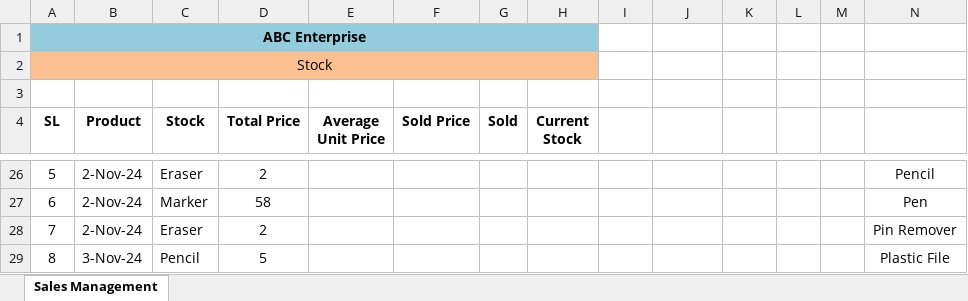
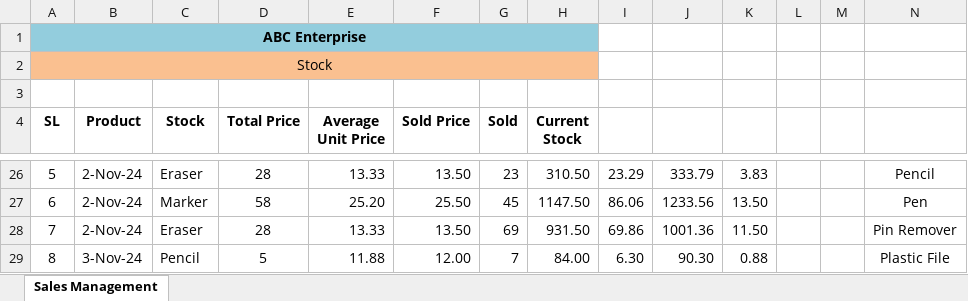
Before and after one commit to mdsaifulislamk/EDGE, an Excel workbook: EDGE Project_MD Saiful Islam.xlsx, sheet Sales Management, drawn as a sheet; only a part is shown, gaps mark what is left out; values as stored, in another font and other column widths than the file's, no borders; the diff covers the shown part only; the diff names each change by its address in the sheet, - before the commit and + after, or states it on an @@ line.

```diff
--- a/EDGE Project_MD Saiful Islam.xlsx (sheet Sales Management)
+++ b/EDGE Project_MD Saiful Islam.xlsx (sheet Sales Management)
-D26 (Total Price): 2
+D26 (Total Price): 28
-E26 (Average Unit Price): (empty)
+E26 (Average Unit Price): 13.33
-F26 (Sold Price): (empty)
+F26 (Sold Price): 13.50
-G26 (Sold): (empty)
+G26 (Sold): 23
-H26 (Current Stock): (empty)
+H26 (Current Stock): 310.50
-I26: (empty)
+I26: 23.29
-J26: (empty)
+J26: 333.79
-K26: (empty)
+K26: 3.83
-E27 (Average Unit Price): (empty)
+E27 (Average Unit Price): 25.20
-F27 (Sold Price): (empty)
+F27 (Sold Price): 25.50
-G27 (Sold): (empty)
+G27 (Sold): 45
-H27 (Current Stock): (empty)
+H27 (Current Stock): 1147.50
-I27: (empty)
+I27: 86.06
-J27: (empty)
+J27: 1233.56
-K27: (empty)
+K27: 13.50
-D28 (Total Price): 2
+D28 (Total Price): 28
-E28 (Average Unit Price): (empty)
+E28 (Average Unit Price): 13.33
-F28 (Sold Price): (empty)
+F28 (Sold Price): 13.50
-G28 (Sold): (empty)
+G28 (Sold): 69
-H28 (Current Stock): (empty)
+H28 (Current Stock): 931.50
-I28: (empty)
+I28: 69.86
-J28: (empty)
+J28: 1001.36
-K28: (empty)
+K28: 11.50
-E29 (Average Unit Price): (empty)
+E29 (Average Unit Price): 11.88
-F29 (Sold Price): (empty)
+F29 (Sold Price): 12.00
-G29 (Sold): (empty)
+G29 (Sold): 7
-H29 (Current Stock): (empty)
+H29 (Current Stock): 84.00
-I29: (empty)
+I29: 6.30
-J29: (empty)
+J29: 90.30
-K29: (empty)
+K29: 0.88
```
Also changed, not shown: 5 added rows, 5 removed rows, 153 edited cells and cell formats elsewhere in this sheet, formulas that keep their value.
